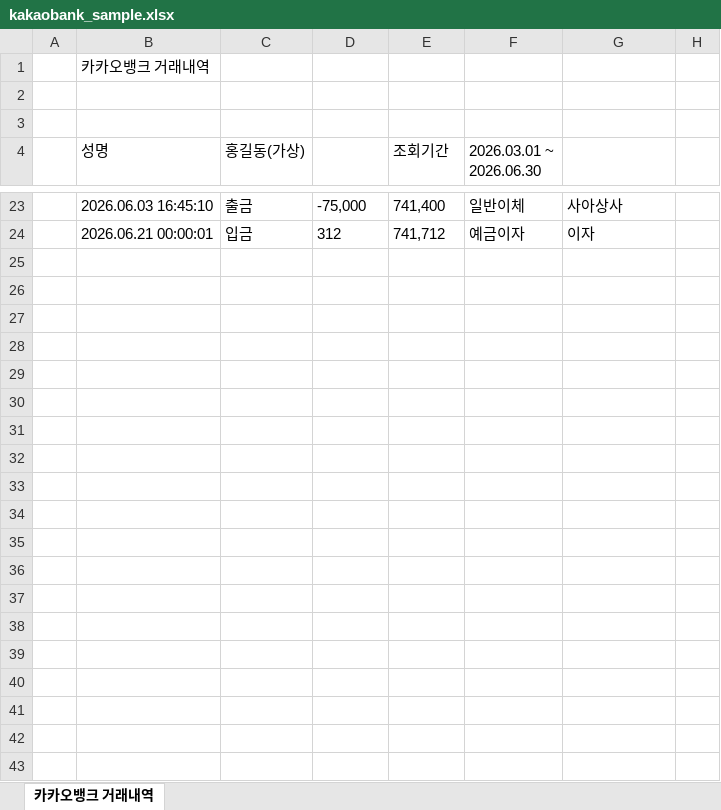
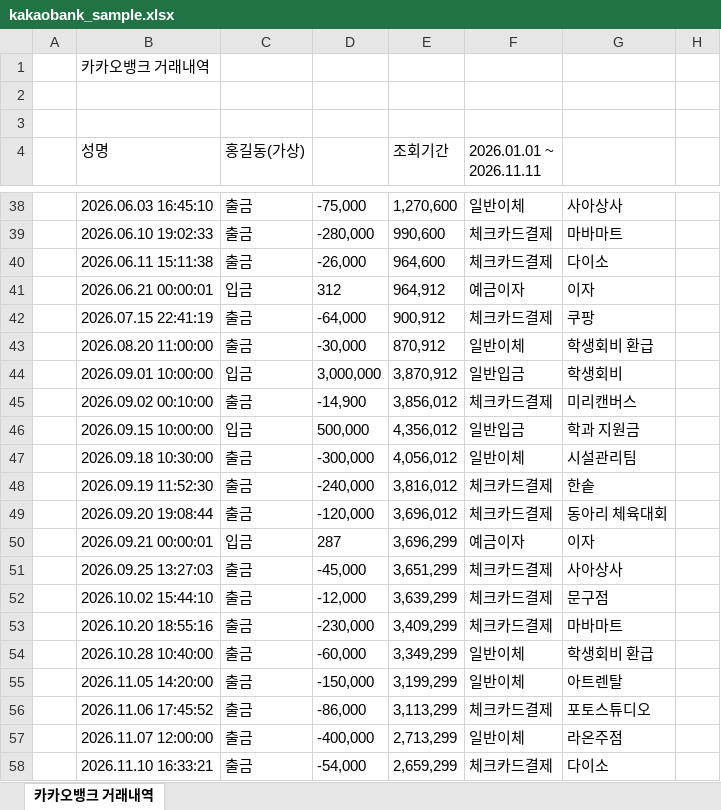
Before and after one commit to Hjun3/L_AccountingSystem, an Excel workbook: backend/sample_data/kakaobank_sample.xlsx, sheet 카카오뱅크 거래내역, drawn as a sheet; only a part is shown, gaps mark what is left out; values as stored, in another font and other column widths than the file's, no borders; addresses are those after the commit; the diff covers the shown part only; the diff names each change by its address in the sheet, - before the commit and + after, or states it on an @@ line.

```diff
--- a/backend/sample_data/kakaobank_sample.xlsx (sheet 카카오뱅크 거래내역)
+++ b/backend/sample_data/kakaobank_sample.xlsx (sheet 카카오뱅크 거래내역)
-F4: 2026.03.01 ~ 2026.06.30
+F4: 2026.01.01 ~ 2026.11.11
-E38 (조회기간): 741,400
+E38 (조회기간): 1,270,600
+row 39:  | 2026.06.10 19:02:33 | 출금 | -280,000 | 990,600 | 체크카드결제 | 마바마트
+row 40:  | 2026.06.11 15:11:38 | 출금 | -26,000 | 964,600 | 체크카드결제 | 다이소
-E41 (조회기간): 741,712
+E41 (조회기간): 964,912
+row 42:  | 2026.07.15 22:41:19 | 출금 | -64,000 | 900,912 | 체크카드결제 | 쿠팡
+row 43:  | 2026.08.20 11:00:00 | 출금 | -30,000 | 870,912 | 일반이체 | 학생회비 환급
+row 44:  | 2026.09.01 10:00:00 | 입금 | 3,000,000 | 3,870,912 | 일반입금 | 학생회비
+row 45:  | 2026.09.02 00:10:00 | 출금 | -14,900 | 3,856,012 | 체크카드결제 | 미리캔버스
+row 46:  | 2026.09.15 10:00:00 | 입금 | 500,000 | 4,356,012 | 일반입금 | 학과 지원금
+row 47:  | 2026.09.18 10:30:00 | 출금 | -300,000 | 4,056,012 | 일반이체 | 시설관리팀
+row 48:  | 2026.09.19 11:52:30 | 출금 | -240,000 | 3,816,012 | 체크카드결제 | 한솥
+row 49:  | 2026.09.20 19:08:44 | 출금 | -120,000 | 3,696,012 | 체크카드결제 | 동아리 체육대회
+row 50:  | 2026.09.21 00:00:01 | 입금 | 287 | 3,696,299 | 예금이자 | 이자
+row 51:  | 2026.09.25 13:27:03 | 출금 | -45,000 | 3,651,299 | 체크카드결제 | 사아상사
+row 52:  | 2026.10.02 15:44:10 | 출금 | -12,000 | 3,639,299 | 체크카드결제 | 문구점
+row 53:  | 2026.10.20 18:55:16 | 출금 | -230,000 | 3,409,299 | 체크카드결제 | 마바마트
+row 54:  | 2026.10.28 10:40:00 | 출금 | -60,000 | 3,349,299 | 일반이체 | 학생회비 환급
+row 55:  | 2026.11.05 14:20:00 | 출금 | -150,000 | 3,199,299 | 일반이체 | 아트렌탈
+row 56:  | 2026.11.06 17:45:52 | 출금 | -86,000 | 3,113,299 | 체크카드결제 | 포토스튜디오
+row 57:  | 2026.11.07 12:00:00 | 출금 | -400,000 | 2,713,299 | 일반이체 | 라온주점
+row 58:  | 2026.11.10 16:33:21 | 출금 | -54,000 | 2,659,299 | 체크카드결제 | 다이소
```
Also changed, not shown: 15 added rows and 13 edited cells elsewhere in this sheet, backend/sample_data/tossbank_sample.xlsx, 3 other files.
